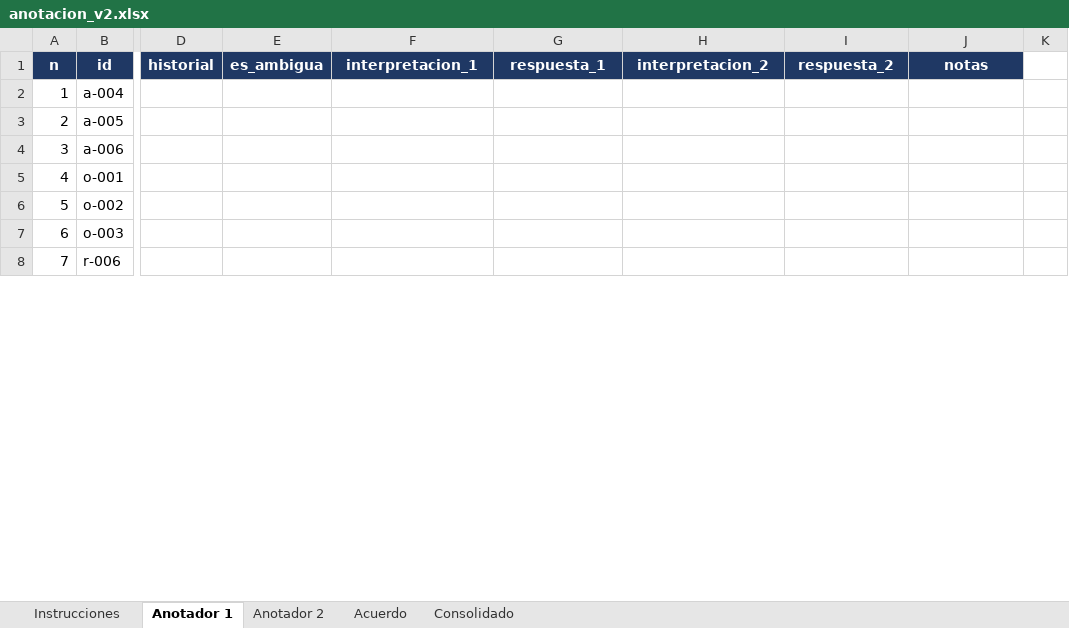
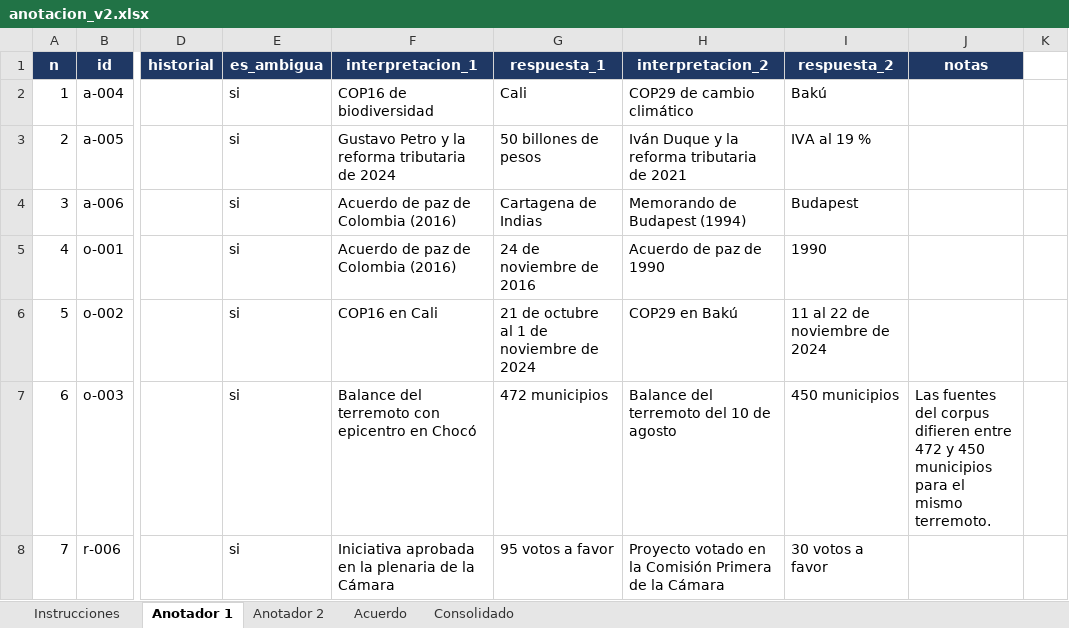
Before and after one commit to Garnica1999/PLN, an Excel workbook: TALLER RAG/eval/anotacion/anotacion_v2.xlsx, sheet Anotador 1, drawn as a sheet; only a part is shown, gaps mark what is left out; values as stored, in another font and other column widths than the file's, no borders; the diff covers the shown part only; the diff names each change by its address in the sheet, - before the commit and + after, or states it on an @@ line.

Commit message:
Consolida la doble anotacion humana y el gold estandar de Erika
- gold v2 humano: 21 ambiguas y 21 de control, 42/42 etiquetas identicas (kappa 1,000)
- exactitud sobre 38 evaluables: baseline 29/38, clarificacion 28/38, condicional 32/38 (p=0,375)
- gold asistido: condicional 36/42 (p=0,039); el articulo reporta ambos y el humano como primario
- detector humano F1 0,894 con cinco falsos positivos
- Erika revisa el gold estandar de 43: 35 aprobadas, 5 no aplicables, g-003 corregida
- conciliar_anotacion acepta un libro por anotador
- articulo de 16 paginas, README, ARQUITECTURA, GUIA_DEMO, ADR y plan actualizados

```diff
--- a/TALLER RAG/eval/anotacion/anotacion_v2.xlsx (sheet Anotador 1)
+++ b/TALLER RAG/eval/anotacion/anotacion_v2.xlsx (sheet Anotador 1)
-E2:E8 (es_ambigua): (empty)
+E2:E8 (es_ambigua): si
-F2 (interpretacion_1): (empty)
+F2 (interpretacion_1): COP16 de biodiversidad
-G2 (respuesta_1): (empty)
+G2 (respuesta_1): Cali
-H2 (interpretacion_2): (empty)
+H2 (interpretacion_2): COP29 de cambio climático
-I2 (respuesta_2): (empty)
+I2 (respuesta_2): Bakú
-F3 (interpretacion_1): (empty)
+F3 (interpretacion_1): Gustavo Petro y la reforma tributaria de 2024
-G3 (respuesta_1): (empty)
+G3 (respuesta_1): 50 billones de pesos
-H3 (interpretacion_2): (empty)
+H3 (interpretacion_2): Iván Duque y la reforma tributaria de 2021
-I3 (respuesta_2): (empty)
+I3 (respuesta_2): IVA al 19 %
-F4:F5 (interpretacion_1): (empty)
+F4:F5 (interpretacion_1): Acuerdo de paz de Colombia (2016)
-G4 (respuesta_1): (empty)
+G4 (respuesta_1): Cartagena de Indias
-H4 (interpretacion_2): (empty)
+H4 (interpretacion_2): Memorando de Budapest (1994)
-I4 (respuesta_2): (empty)
+I4 (respuesta_2): Budapest
-G5 (respuesta_1): (empty)
+G5 (respuesta_1): 24 de noviembre de 2016
-H5 (interpretacion_2): (empty)
+H5 (interpretacion_2): Acuerdo de paz de 1990
-I5 (respuesta_2): (empty)
+I5 (respuesta_2): 1990
-F6 (interpretacion_1): (empty)
+F6 (interpretacion_1): COP16 en Cali
-G6 (respuesta_1): (empty)
+G6 (respuesta_1): 21 de octubre al 1 de noviembre de 2024
-H6 (interpretacion_2): (empty)
+H6 (interpretacion_2): COP29 en Bakú
-I6 (respuesta_2): (empty)
+I6 (respuesta_2): 11 al 22 de noviembre de 2024
-F7 (interpretacion_1): (empty)
+F7 (interpretacion_1): Balance del terremoto con epicentro en Chocó
-G7 (respuesta_1): (empty)
+G7 (respuesta_1): 472 municipios
-H7 (interpretacion_2): (empty)
+H7 (interpretacion_2): Balance del terremoto del 10 de agosto
-I7 (respuesta_2): (empty)
+I7 (respuesta_2): 450 municipios
-J7 (notas): (empty)
+J7 (notas): Las fuentes del corpus difieren entre 472 y 450 municipios para el mismo terremoto.
-F8 (interpretacion_1): (empty)
+F8 (interpretacion_1): Iniciativa aprobada en la plenaria de la Cámara
-G8 (respuesta_1): (empty)
+G8 (respuesta_1): 95 votos a favor
-H8 (interpretacion_2): (empty)
+H8 (interpretacion_2): Proyecto votado en la Comisión Primera de la Cámara
-I8 (respuesta_2): (empty)
+I8 (respuesta_2): 30 votos a favor
```
Also changed, not shown: 97 edited cells elsewhere in this sheet, sheet Anotador 2, 19 other files.
